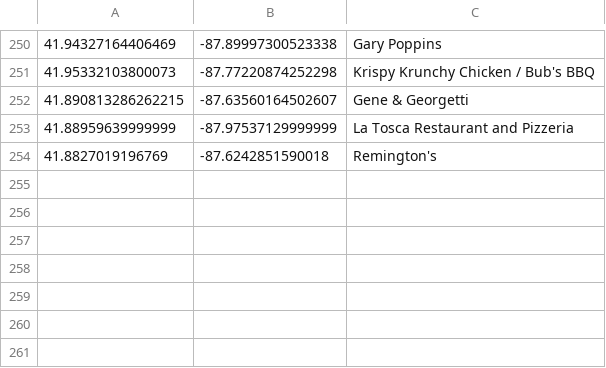
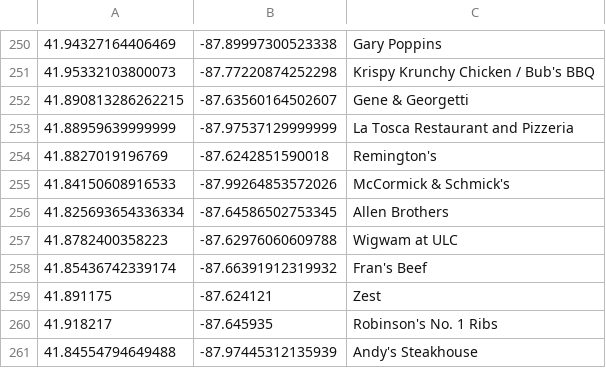
Before and after one commit to kevmacal/AED-Codigos, a CSV file: dataFourSquare/catgBreakfast.csv, drawn as a sheet; only a part is shown, gaps mark what is left out; the diff names each change by its address in the sheet, - before the commit and + after, or states it on an @@ line.

Commit message:
correcion categoria breakfast. Por corregir food, por agregar coffee

```diff
--- a/dataFourSquare/catgBreakfast.csv
+++ b/dataFourSquare/catgBreakfast.csv
+row 255: 41.84150608916533 | -87.99264853572026 | McCormick & Schmick's
+row 256: 41.825693654336334 | -87.64586502753345 | Allen Brothers
+row 257: 41.8782400358223 | -87.62976060609788 | Wigwam at ULC
+row 258: 41.85436742339174 | -87.66391912319932 | Fran's Beef
+row 259: 41.891175 | -87.624121 | Zest
+row 260: 41.918217 | -87.645935 | Robinson's No. 1 Ribs
+row 261: 41.84554794649488 | -87.97445312135939 | Andy's Steakhouse
```
